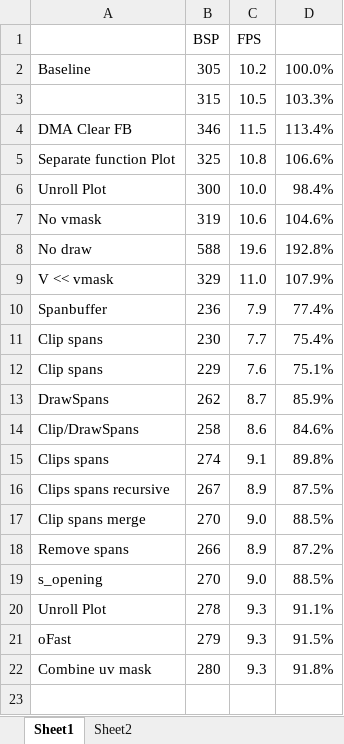
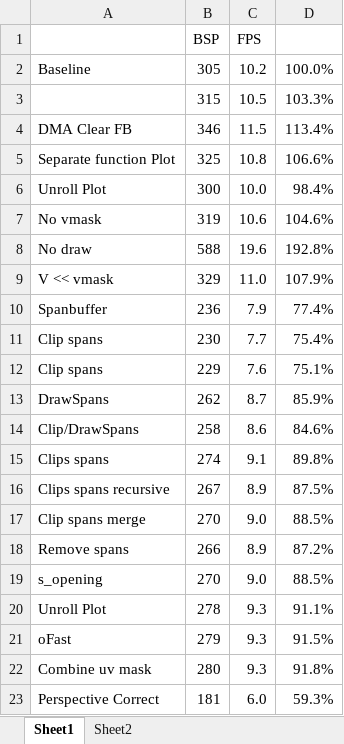
Before and after one commit to doomhack/Potato3d, an Excel workbook: P3DFps.xlsx, sheet Sheet1, drawn as a sheet; values as stored, in another font and other column widths than the file's, no borders; the diff names each change by its address in the sheet, - before the commit and + after, or states it on an @@ line.

Commit message:
Only use perspective correct every 8px.

```diff
--- a/P3DFps.xlsx (sheet Sheet1)
+++ b/P3DFps.xlsx (sheet Sheet1)
+row 23: Perspective Correct | 181 | 6.0 | 59.3%
```
Also changed, not shown: 4 other files.
